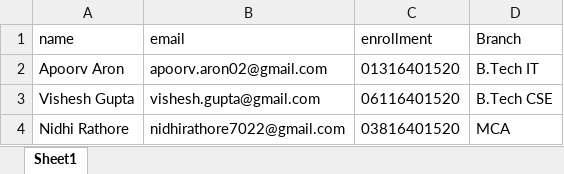
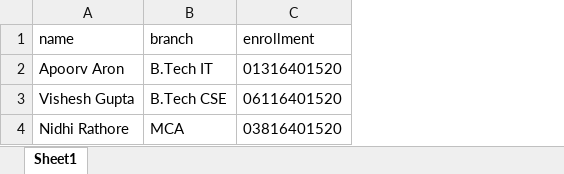
Before and after one commit to apoorvaron/Certify, an Excel workbook: user/sample.xlsx, sheet Sheet1, drawn as a sheet; values as stored, in another font and other column widths than the file's, no borders; charts and pictures not drawn; removed rows and columns are numbered as before the commit, all else as after; the diff names each change by its address in the sheet, - before the commit and + after, or states it on an @@ line.

```diff
--- a/user/sample.xlsx (sheet Sheet1)
+++ b/user/sample.xlsx (sheet Sheet1)
-column B (email), rows 2-4: apoorv.aron02@gmail.com | vishesh.gupta@gmail.com | nidhirathore7022@gmail.com
+column B (branch), rows 2-4: B.Tech IT | B.Tech CSE | MCA
-column D (Branch), rows 2-4: B.Tech IT | B.Tech CSE | MCA
```
Also changed, not shown: 15 other files.
